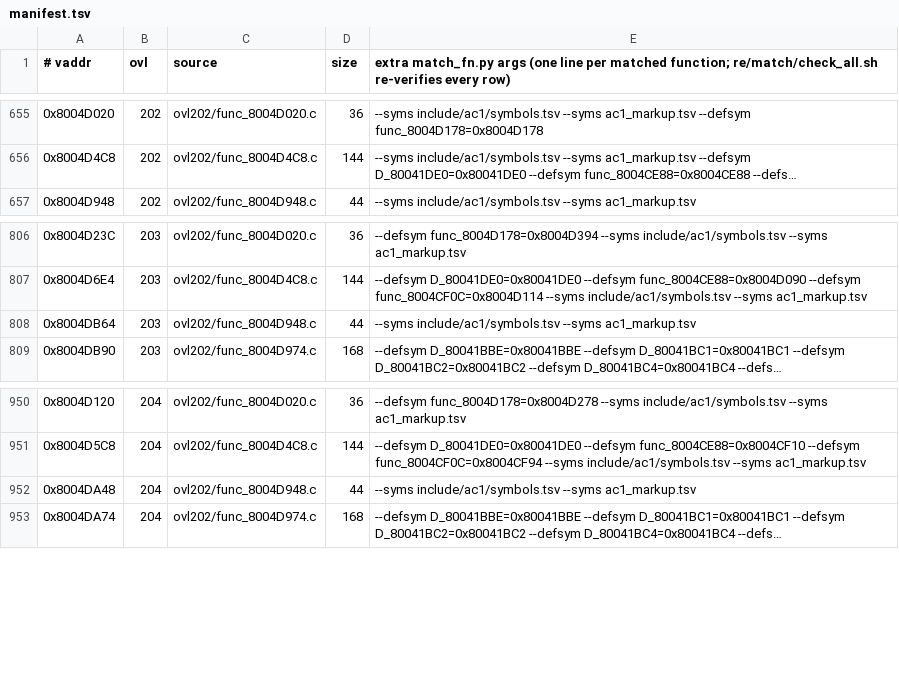
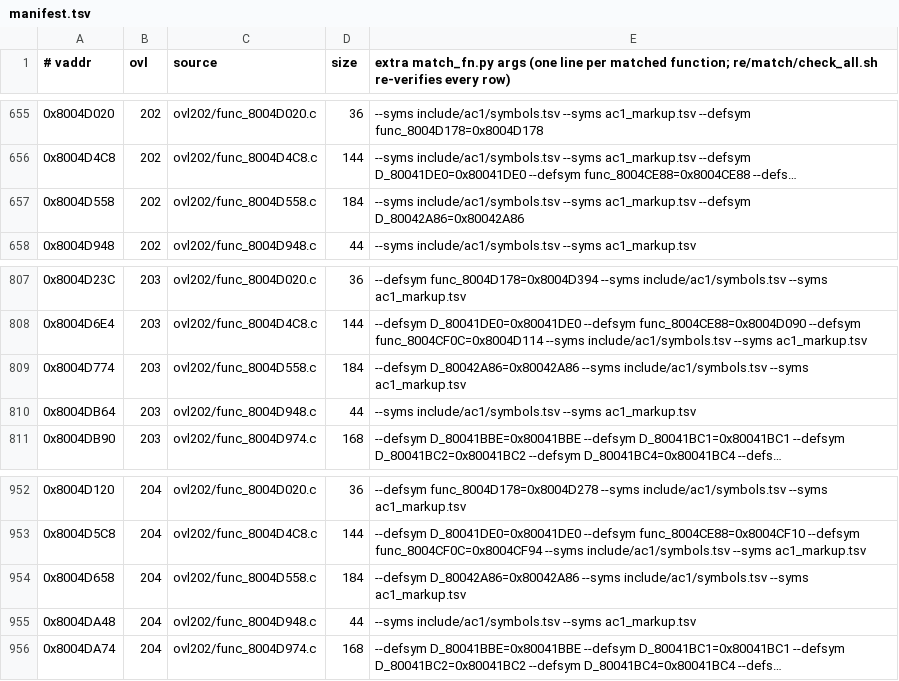
Before and after one commit to byroweb/AC1_RE, a TSV file: re/match/manifest.tsv, drawn as a sheet; only a part is shown, gaps mark what is left out; long unchanged cells end in …; the diff names each change by its address in the sheet, - before the commit and + after, or states it on an @@ line.

```diff
--- a/re/match/manifest.tsv
+++ b/re/match/manifest.tsv
+row 657: 0x8004D558 | 202 | ovl202/func_8004D558.c | 184 | --syms include/ac1/symbols.tsv --syms ac1_markup.tsv --defsym D_80042A86=0x80042A86
+row 809: 0x8004D774 | 203 | ovl202/func_8004D558.c | 184 | --defsym D_80042A86=0x80042A86 --syms include/ac1/symbols.tsv --syms ac1_markup.tsv
+row 954: 0x8004D658 | 204 | ovl202/func_8004D558.c | 184 | --defsym D_80042A86=0x80042A86 --syms include/ac1/symbols.tsv --syms ac1_markup.tsv
```
Also changed, not shown: re/match/twin_replay.tsv, tools/loop/ledger.tsv, 1 other file.
